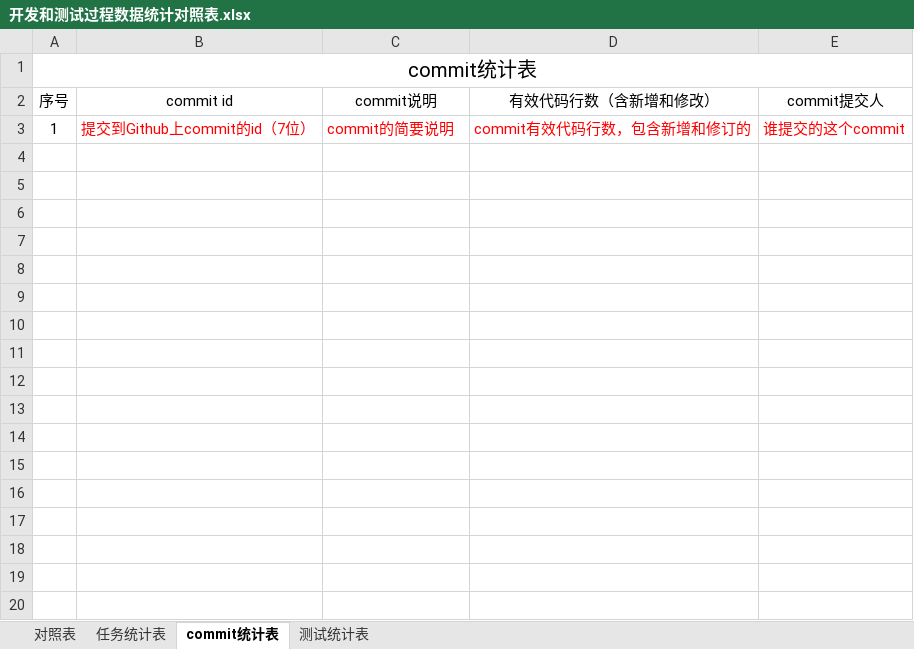
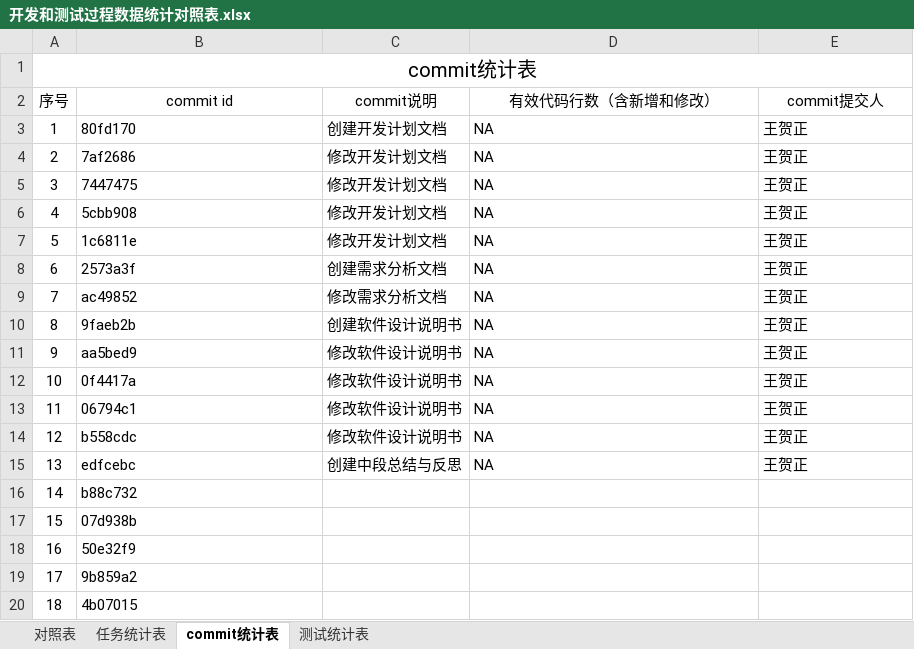
Before and after one commit to sebuaa2019/Team13, an Excel workbook: Documents/开发和测试过程数据统计对照表.xlsx, sheet commit统计表, drawn as a sheet; only a part is shown; values as stored, in another font and other column widths than the file's, no borders; the diff covers the shown part only; the diff names each change by its address in the sheet, - before the commit and + after, or states it on an @@ line.

Commit message:
Update 开发和测试过程数据统计对照表.xlsx

```diff
--- a/Documents/开发和测试过程数据统计对照表.xlsx (sheet commit统计表)
+++ b/Documents/开发和测试过程数据统计对照表.xlsx (sheet commit统计表)
-B3 (commit id): 提交到Github上commit的id（7位）
+B3 (commit id): 80fd170
-B3:E3 text colour: #FF0000
+B3:E3 text colour: black
-C3 (commit说明): commit的简要说明
+C3 (commit说明): 创建开发计划文档
-D3 (有效代码行数（含新增和修改）): commit有效代码行数，包含新增和修订的
+D3 (有效代码行数（含新增和修改）): NA
-E3 (commit提交人): 谁提交的这个commit
+E3 (commit提交人): 王贺正
+row 4: 2 | 7af2686 | 修改开发计划文档 | NA | 王贺正
+row 5: 3 | 7447475 | 修改开发计划文档 | NA | 王贺正
+row 6: 4 | 5cbb908 | 修改开发计划文档 | NA | 王贺正
+row 7: 5 | 1c6811e | 修改开发计划文档 | NA | 王贺正
+row 8: 6 | 2573a3f | 创建需求分析文档 | NA | 王贺正
+row 9: 7 | ac49852 | 修改需求分析文档 | NA | 王贺正
+row 10: 8 | 9faeb2b | 创建软件设计说明书 | NA | 王贺正
+row 11: 9 | aa5bed9 | 修改软件设计说明书 | NA | 王贺正
+row 12: 10 | 0f4417a | 修改软件设计说明书 | NA | 王贺正
+row 13: 11 | 06794c1 | 修改软件设计说明书 | NA | 王贺正
+row 14: 12 | b558cdc | 修改软件设计说明书 | NA | 王贺正
+row 15: 13 | edfcebc | 创建中段总结与反思 | NA | 王贺正
+row 16: 14 | b88c732
+row 17: 15 | 07d938b
+row 18: 16 | 50e32f9
+row 19: 17 | 9b859a2
+row 20: 18 | 4b07015
```
Also changed, not shown: 38 added rows elsewhere in this sheet, sheet 对照表, sheet 任务统计表.
